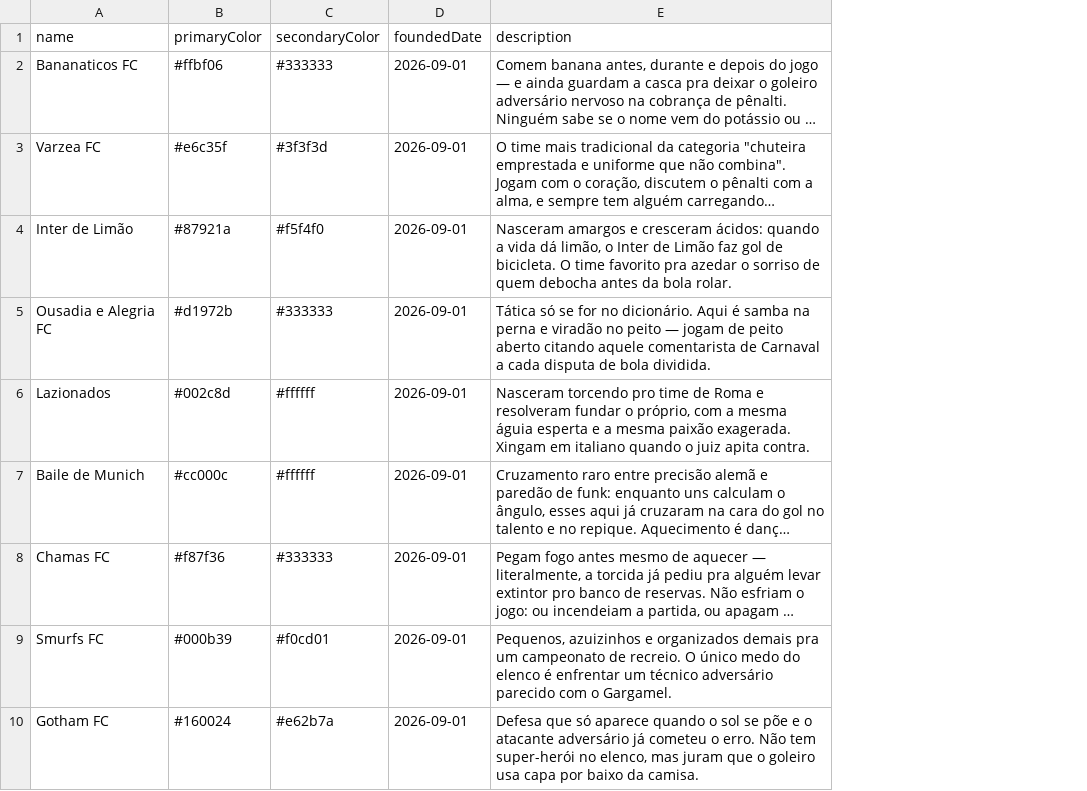
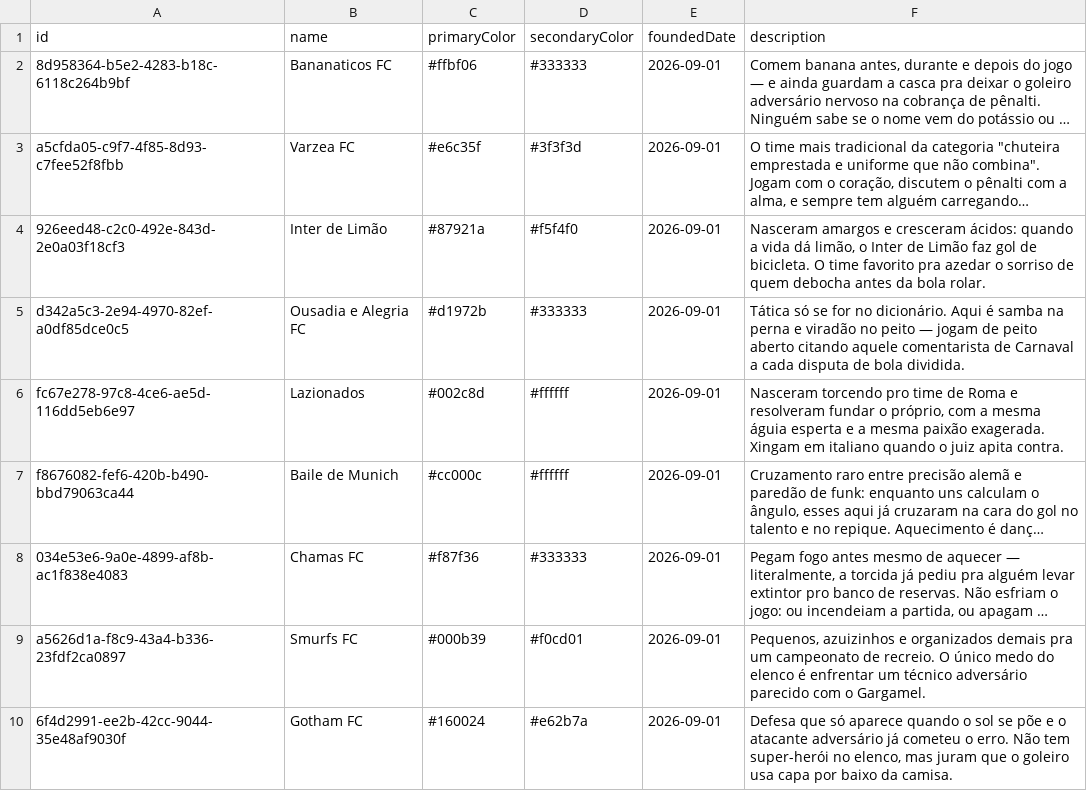
Before and after one commit to venore-docks/venore-plugin-erasto-league, a CSV file: csv/teams.csv, drawn as a sheet; only a part is shown; long unchanged cells end in …; the diff names each change by its address in the sheet, - before the commit and + after, or states it on an @@ line.

```diff
--- a/csv/teams.csv
+++ b/csv/teams.csv
+column A (id), rows 2-10: 8d958364-b5e2-4283-b18c-6118c264b9bf | a5cfda05-c9f7-4f85-8d93-c7fee52f8fbb | 926eed48-c2c0-492e-843d-2e0a03f18cf3 | d342a5c3-2e94-4970-82ef-a0df85dce0c5 | fc67e278-97c8-4ce6-ae5d-116dd5eb6e97 | f8676082-fef6-420b-b490-bbd79063ca44 | 034e53e6-9a0e-4899-af8b-ac1f838e4083 | a5626d1a-f8c9-43a4-b336-23fdf2ca0897 | 6f4d2991-ee2b-42cc-9044-35e48af9030f
```
Also changed, not shown: csv/fixtures.csv, 5 other files.
